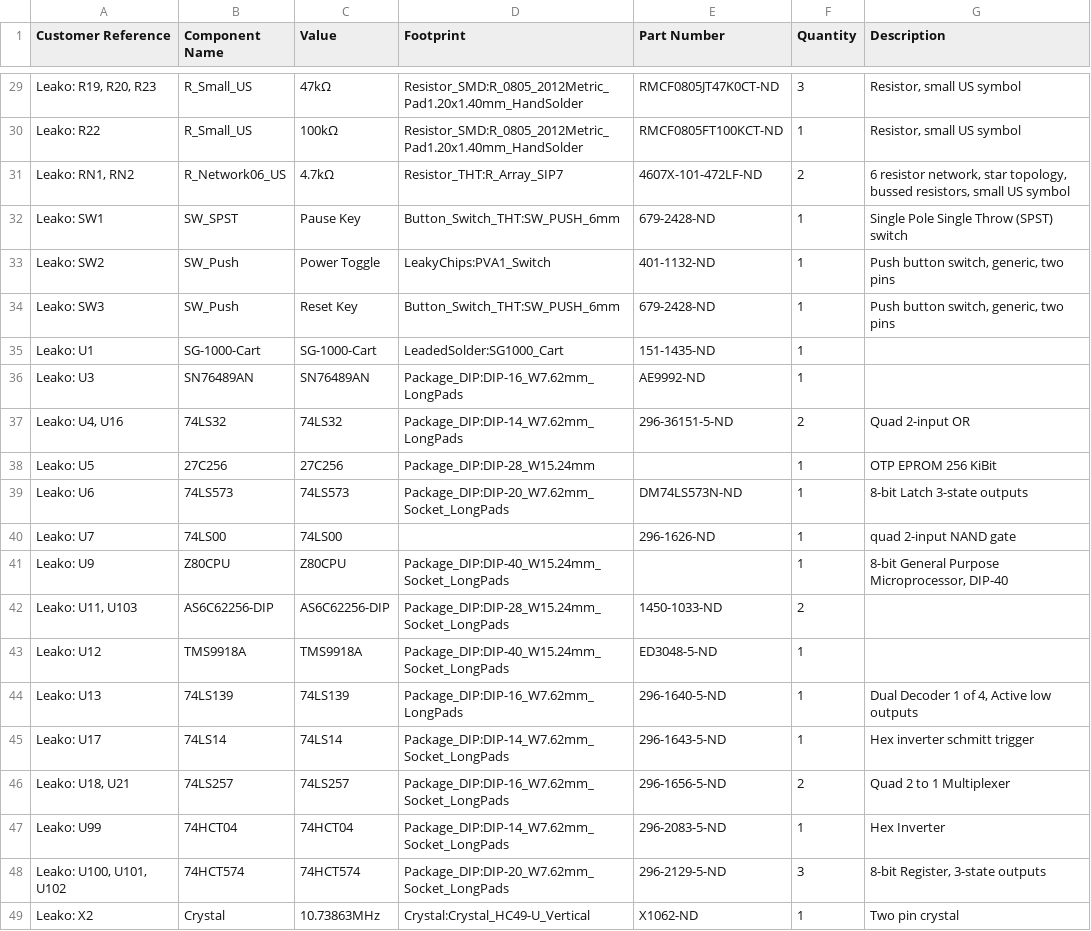
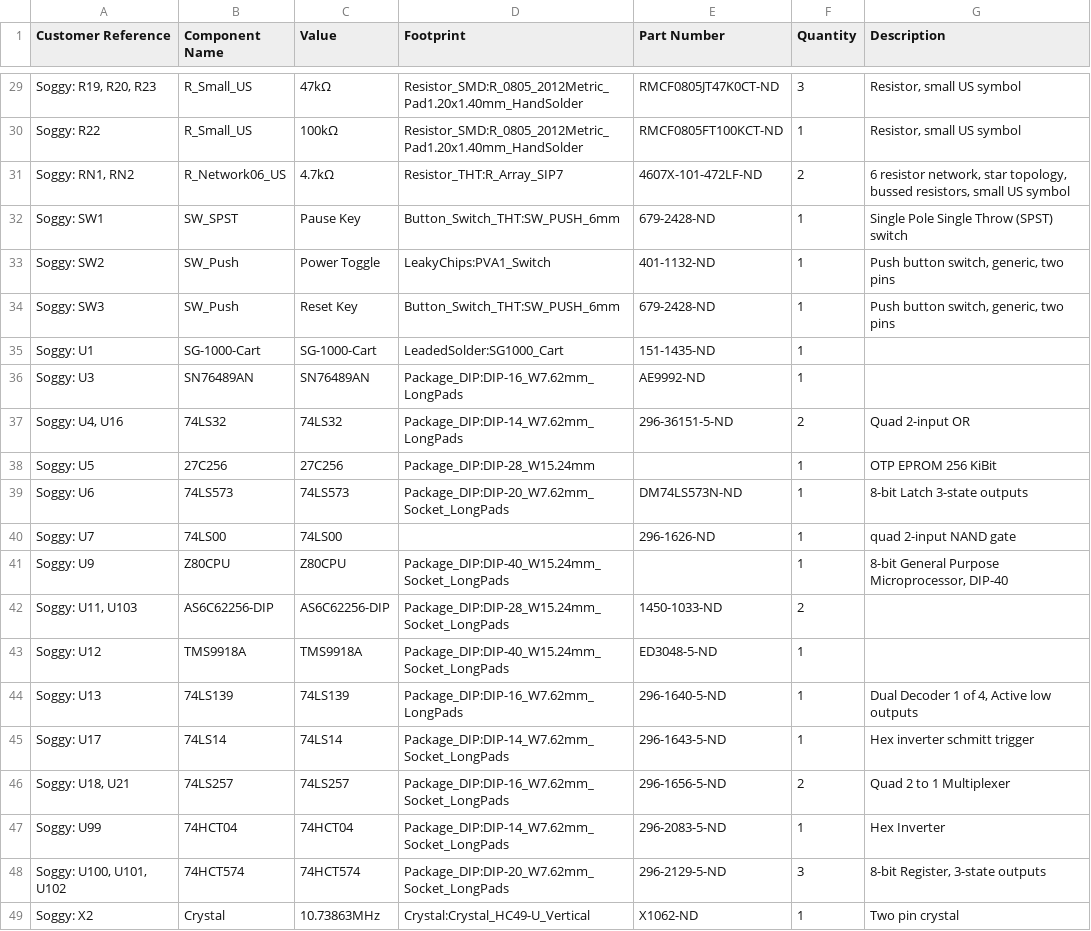
Before and after one commit to barbeque/sg1000, a CSV file: sg1000-v0.4.bom.csv, drawn as a sheet; only a part is shown, gaps mark what is left out; the diff covers the shown part only; the diff names each change by its address in the sheet, - before the commit and + after, or states it on an @@ line.

Commit message:
Fix digikey bag callouts for Soggy

```diff
--- a/sg1000-v0.4.bom.csv
+++ b/sg1000-v0.4.bom.csv
-A29 (Customer Reference): Leako: R19, R20, R23
+A29 (Customer Reference): Soggy: R19, R20, R23
-A30 (Customer Reference): Leako: R22
+A30 (Customer Reference): Soggy: R22
-A31 (Customer Reference): Leako: RN1, RN2
+A31 (Customer Reference): Soggy: RN1, RN2
-A32 (Customer Reference): Leako: SW1
+A32 (Customer Reference): Soggy: SW1
-A33 (Customer Reference): Leako: SW2
+A33 (Customer Reference): Soggy: SW2
-A34 (Customer Reference): Leako: SW3
+A34 (Customer Reference): Soggy: SW3
-A35 (Customer Reference): Leako: U1
+A35 (Customer Reference): Soggy: U1
-A36 (Customer Reference): Leako: U3
+A36 (Customer Reference): Soggy: U3
-A37 (Customer Reference): Leako: U4, U16
+A37 (Customer Reference): Soggy: U4, U16
-A38 (Customer Reference): Leako: U5
+A38 (Customer Reference): Soggy: U5
-A39 (Customer Reference): Leako: U6
+A39 (Customer Reference): Soggy: U6
-A40 (Customer Reference): Leako: U7
+A40 (Customer Reference): Soggy: U7
-A41 (Customer Reference): Leako: U9
+A41 (Customer Reference): Soggy: U9
-A42 (Customer Reference): Leako: U11, U103
+A42 (Customer Reference): Soggy: U11, U103
-A43 (Customer Reference): Leako: U12
+A43 (Customer Reference): Soggy: U12
-A44 (Customer Reference): Leako: U13
+A44 (Customer Reference): Soggy: U13
-A45 (Customer Reference): Leako: U17
+A45 (Customer Reference): Soggy: U17
-A46 (Customer Reference): Leako: U18, U21
+A46 (Customer Reference): Soggy: U18, U21
-A47 (Customer Reference): Leako: U99
+A47 (Customer Reference): Soggy: U99
-A48 (Customer Reference): Leako: U100, U101, U102
+A48 (Customer Reference): Soggy: U100, U101, U102
-A49 (Customer Reference): Leako: X2
+A49 (Customer Reference): Soggy: X2
```
Also changed, not shown: 27 edited cells elsewhere in this file, 1 other file.
